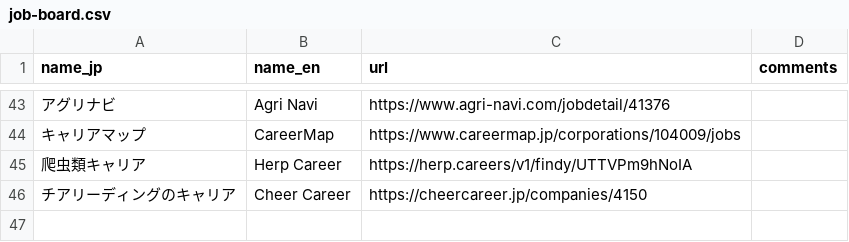
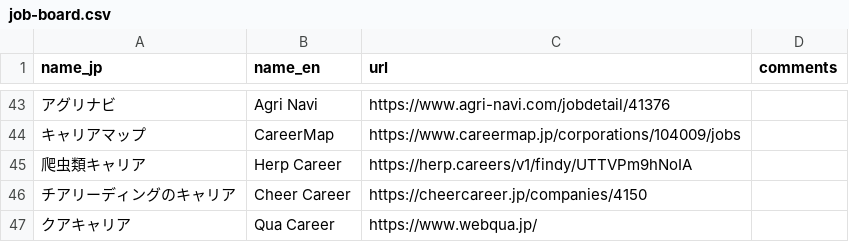
Before and after one commit to thapashrijan78/jp-job-board, a CSV file: job-board.csv, drawn as a sheet; only a part is shown, gaps mark what is left out; the diff names each change by its address in the sheet, - before the commit and + after, or states it on an @@ line.

Commit message:
Add Qua Career to job board

```diff
--- a/job-board.csv
+++ b/job-board.csv
+row 47: クアキャリア | Qua Career | https://www.webqua.jp/
```
